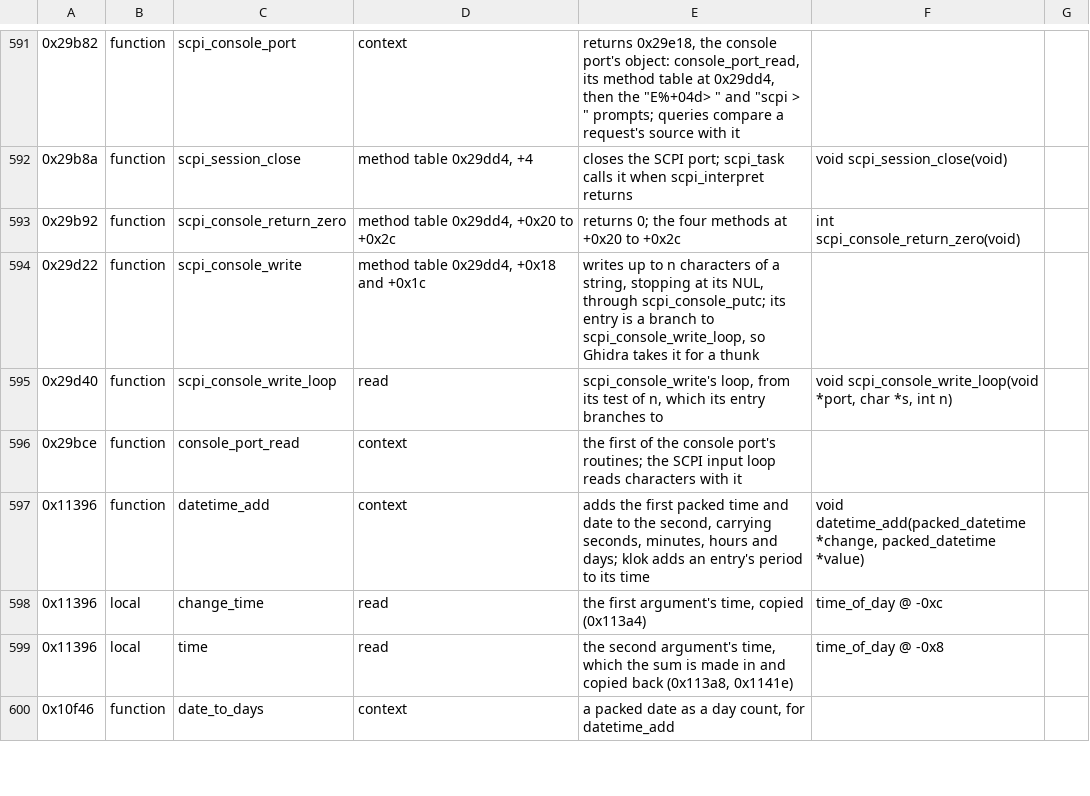
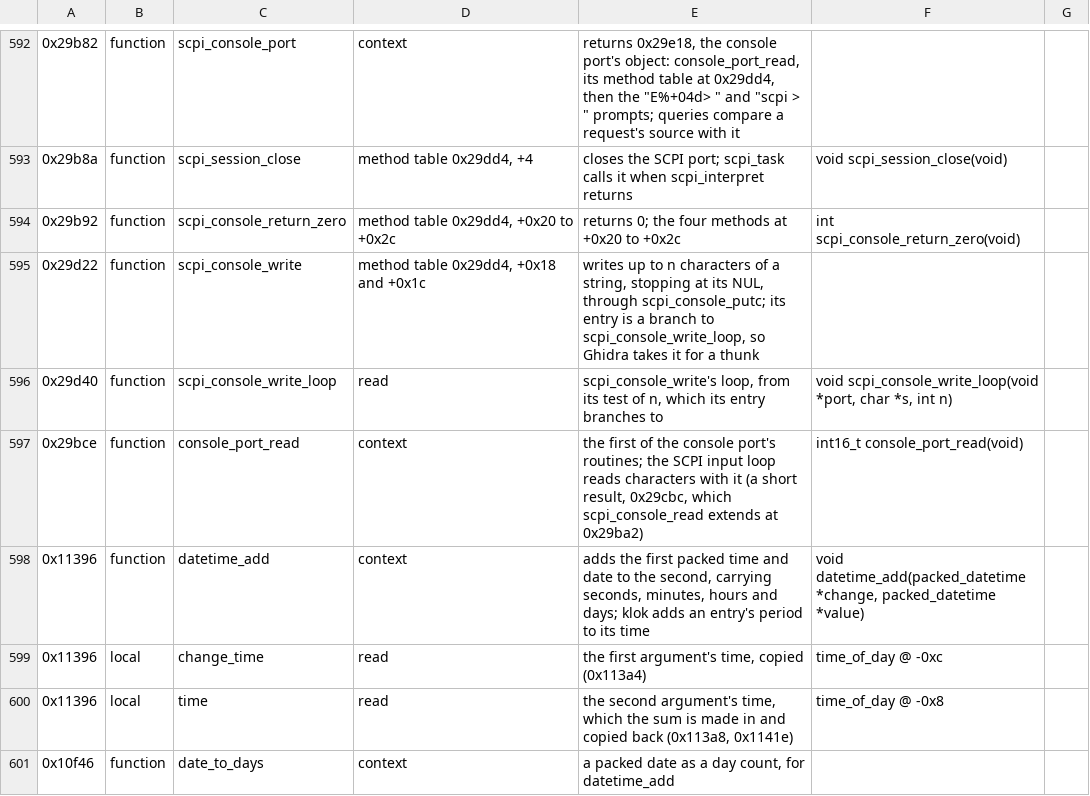
Before and after one commit to charlieh0tel/smartclock, a TSV file: tools/ghidra/names/z3805a-3543b.tsv, drawn as a sheet; only a part is shown, gaps mark what is left out; the diff covers the shown part only.

Commit message:
Type the clock's dates, NV records and driver results
A calendar_date for the dates the clock routines work on byte by byte,
local rows for the date, time and record locals, byte and word results
where the high bytes of D0 are left over, the time conversions' time
pointers, and a call row for each of hmon_check_supplies' log_write
calls with a double.

```diff
--- a/tools/ghidra/names/z3805a-3543b.tsv
+++ b/tools/ghidra/names/z3805a-3543b.tsv
@@ -595,3 +596,3 @@
 0x29d40	function	scpi_console_write_loop	read	scpi_console_write's loop, from its test of n, which its entry branches to	void scpi_console_write_loop(void *port, char *s, int n)
-0x29bce	function	console_port_read	context	the first of the console port's routines; the SCPI input loop reads characters with it
+0x29bce	function	console_port_read	context	the first of the console port's routines; the SCPI input loop reads characters with it (a short result, 0x29cbc, which scpi_console_read extends at 0x29ba2)	int16_t console_port_read(void)
 0x11396	function	datetime_add	context	adds the first packed time and date to the second, carrying seconds, minutes, hours and days; klok adds an entry's period to its time	void datetime_add(packed_datetime *change, packed_datetime *value)
```
Also changed, not shown: 11 added rows and 26 edited cells elsewhere in this file, 4 other files.
